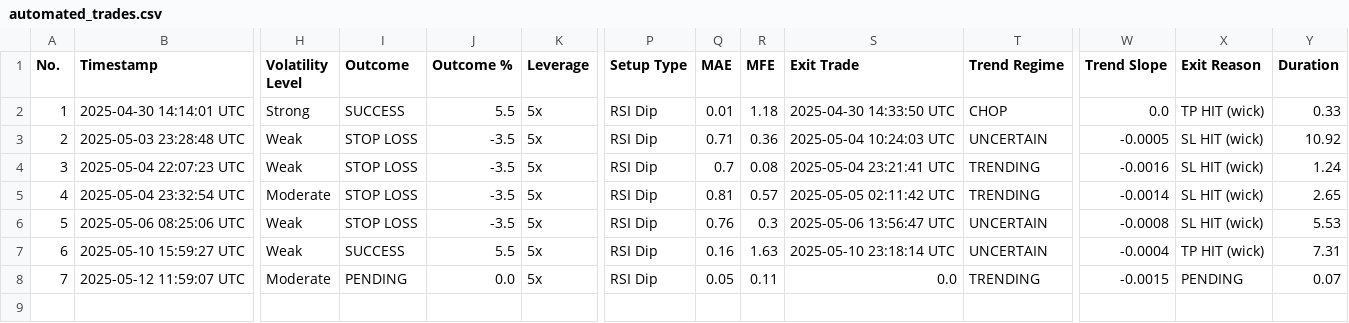
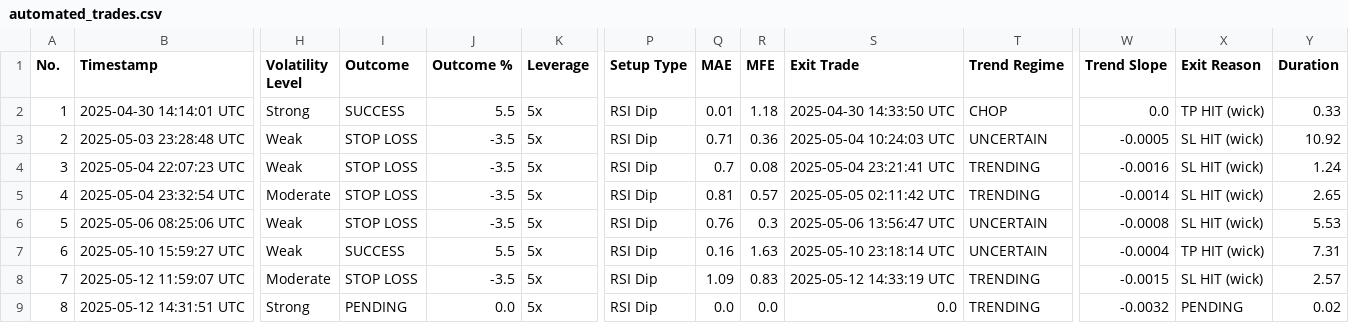
Before and after one commit to spirosrap/crypto-finance, a CSV file: automated_trades.csv, drawn as a sheet; only a part is shown, gaps mark what is left out; rows hold the shown columns only; the diff names each change by its address in the sheet, - before the commit and + after, or states it on an @@ line.

Commit message:
updat of logs

```diff
--- a/automated_trades.csv
+++ b/automated_trades.csv
-I8 (Outcome): PENDING
+I8 (Outcome): STOP LOSS
-J8 (Outcome %): 0.0
+J8 (Outcome %): -3.5
-Q8 (MAE): 0.05
+Q8 (MAE): 1.09
-R8 (MFE): 0.11
+R8 (MFE): 0.83
-S8 (Exit Trade): 0.0
+S8 (Exit Trade): 2025-05-12 14:33:19 UTC
-X8 (Exit Reason): PENDING
+X8 (Exit Reason): SL HIT (wick)
-Y8 (Duration): 0.07
+Y8 (Duration): 2.57
+row 9: 8 | 2025-05-12 14:31:51 UTC | Strong | PENDING | 0.0 | 5x | RSI Dip | 0.0 | 0.0 | 0.0 | TRENDING | -0.0032 | PENDING | 0.02
```
